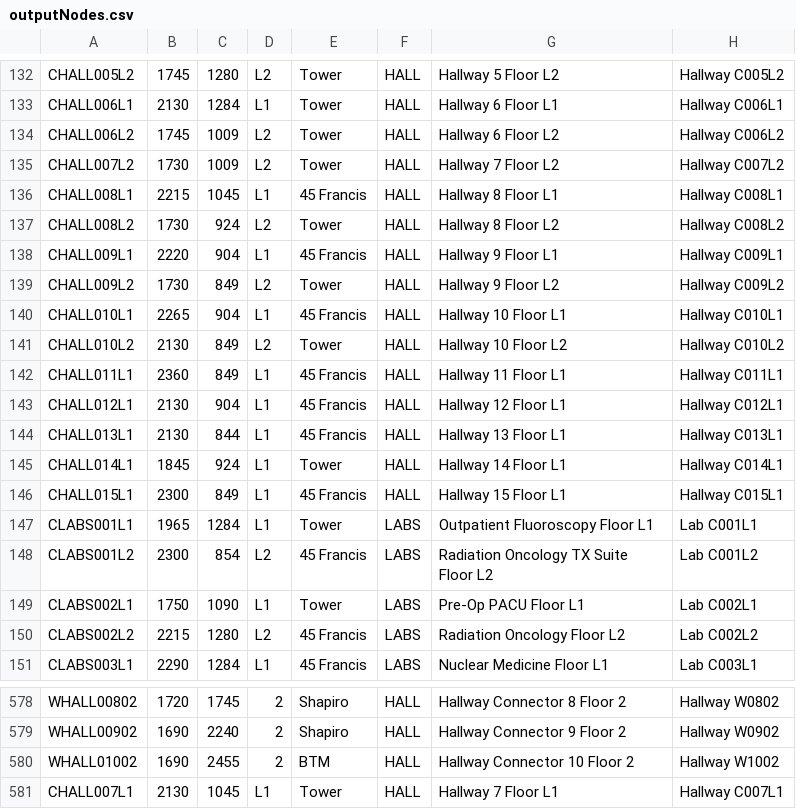
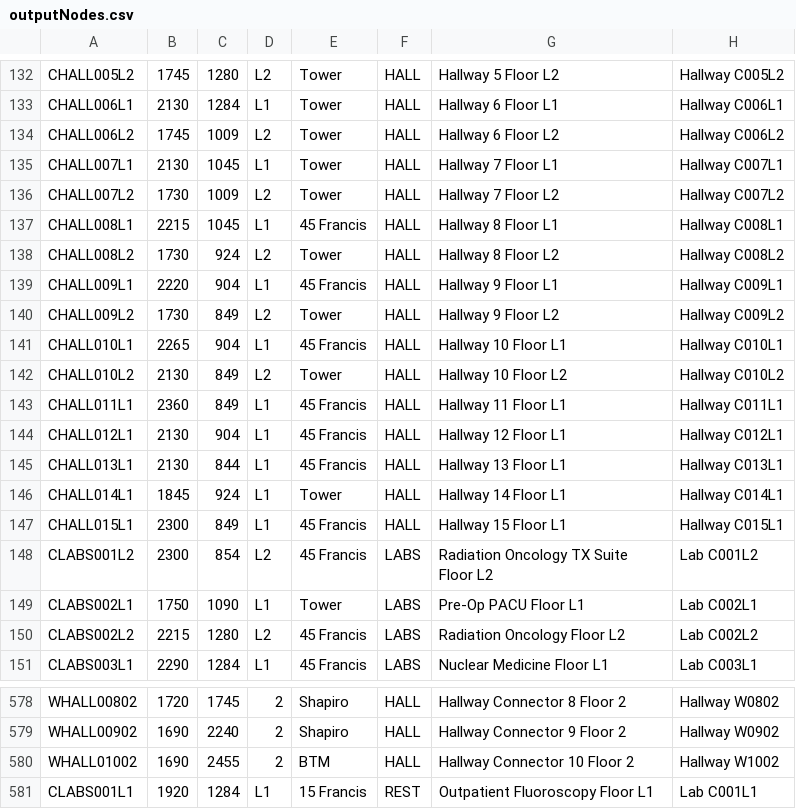
Before and after one commit to ArjunVenat/Team-R-Production, a CSV file: apps/backend/outputNodes.csv, drawn as a sheet; only a part is shown, gaps mark what is left out.

```diff
--- a/apps/backend/outputNodes.csv
+++ b/apps/backend/outputNodes.csv
@@ -134,2 +134,3 @@ CHALL006L1,2130,1284,L1,Tower,HALL,Hallway 6 Floor L1,Hallway C006L1
 CHALL006L2,1745,1009,L2,Tower,HALL,Hallway 6 Floor L2,Hallway C006L2
+CHALL007L1,2130,1045,L1,Tower,HALL,Hallway 7 Floor L1,Hallway C007L1
 CHALL007L2,1730,1009,L2,Tower,HALL,Hallway 7 Floor L2,Hallway C007L2
@@ -146,3 +147,2 @@ CHALL014L1,1845,924,L1,Tower,HALL,Hallway 14 Floor L1,Hallway C014L1
 CHALL015L1,2300,849,L1,45 Francis,HALL,Hallway 15 Floor L1,Hallway C015L1
-CLABS001L1,1965,1284,L1,Tower,LABS,Outpatient Fluoroscopy Floor L1,Lab C001L1
 CLABS001L2,2300,854,L2,45 Francis,LABS,Radiation Oncology TX Suite Floor L2,Lab C001L2
@@ -580,2 +580,2 @@ WHALL00902,1690,2240,2,Shapiro,HALL,Hallway Connector 9 Floor 2,Hallway W0902
 WHALL01002,1690,2455,2,BTM,HALL,Hallway Connector 10 Floor 2,Hallway W1002
-CHALL007L1,2130,1045,L1,Tower,HALL,Hallway 7 Floor L1,Hallway C007L1
+CLABS001L1,1920,1284,L1,15 Francis,REST,Outpatient Fluoroscopy Floor L1,Lab C001L1
```
Also changed, not shown: 1 other file.
